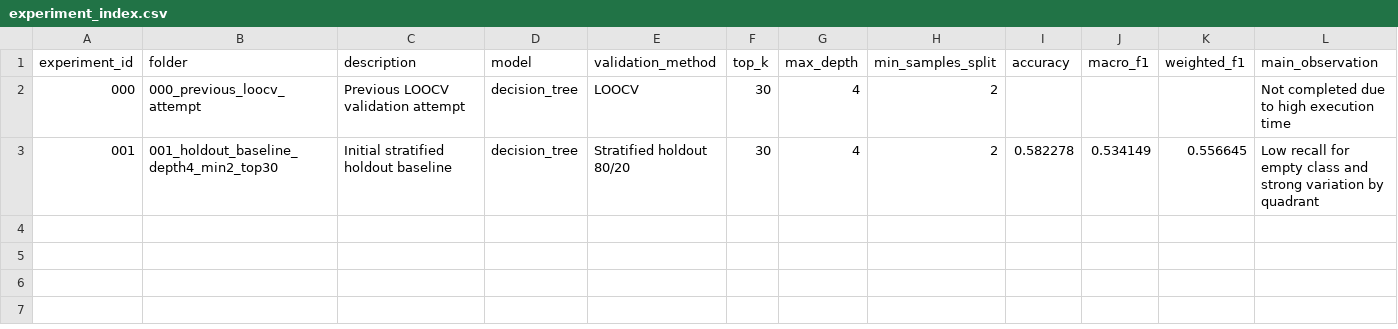
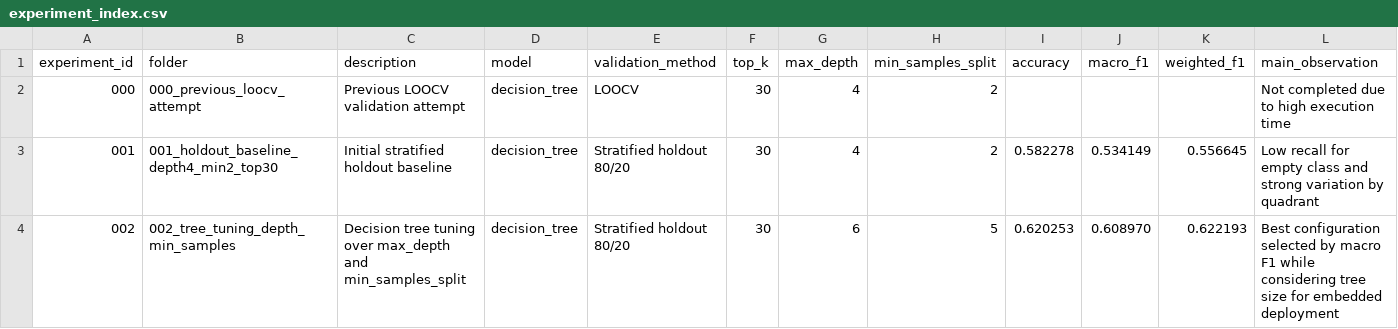
Before and after one commit to LucasBrazza/ESP32-S3_CSI_Wifi_Sensing, a CSV file: Tools/datasets/results/experiment_index.csv, drawn as a sheet.

Commit message:
feat: add decision tree tuning experiment

```diff
--- a/Tools/datasets/results/experiment_index.csv
+++ b/Tools/datasets/results/experiment_index.csv
@@ -3 +3,2 @@ experiment_id,folder,description,model,validation_method,top_k,max_depth,min_sam
 001,001_holdout_baseline_depth4_min2_top30,Initial stratified holdout baseline,decision_tree,Stratified holdout 80/20,30,4,2,0.582278,0.534149,0.556645,Low recall for empty class and strong variation by quadrant
+002,002_tree_tuning_depth_min_samples,Decision tree tuning over max_depth and min_samples_split,decision_tree,Stratified holdout 80/20,30,6,5,0.620253,0.608970,0.622193,Best configuration selected by macro F1 while considering tree size for embedded deployment
```
Also changed, not shown: 4 other files.
